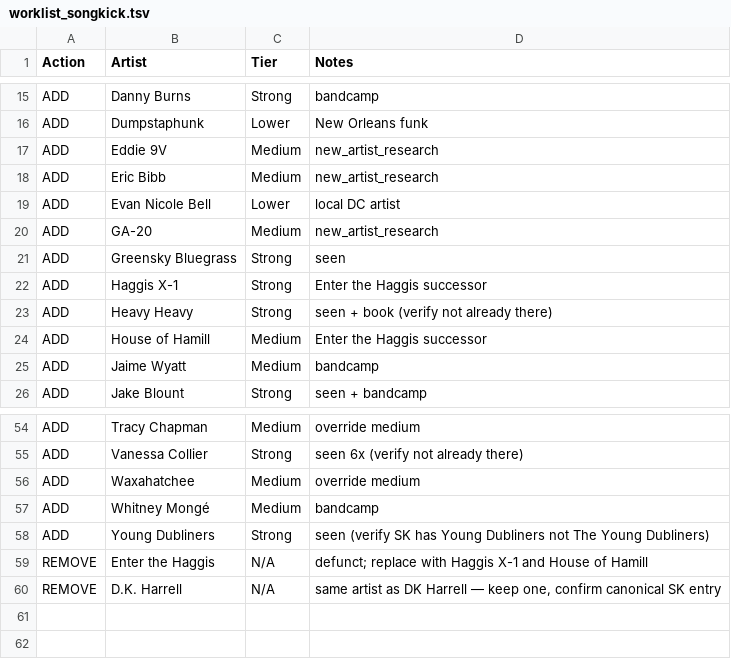
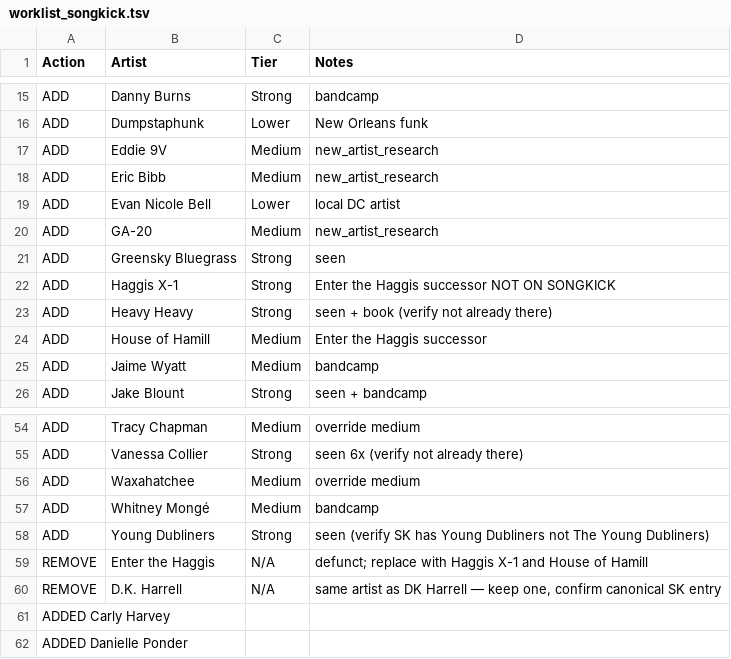
Before and after one commit to dan2bit/songs-for-my-funeral, a TSV file: live-shows/worklist_songkick.tsv, drawn as a sheet; only a part is shown, gaps mark what is left out.

Commit message:
complete worklist_songkick.tsv

```diff
--- a/live-shows/worklist_songkick.tsv
+++ b/live-shows/worklist_songkick.tsv
@@ -21,3 +21,3 @@ ADD	GA-20	Medium	new_artist_research
 ADD	Greensky Bluegrass	Strong	seen
-ADD	Haggis X-1	Strong	Enter the Haggis successor
+ADD	Haggis X-1	Strong	Enter the Haggis successor NOT ON SONGKICK
 ADD	Heavy Heavy	Strong	seen + book (verify not already there)
@@ -60 +60,3 @@ REMOVE	Enter the Haggis	N/A	defunct; replace with Haggis X-1 and House of Hamill
 REMOVE	D.K. Harrell	N/A	same artist as DK Harrell — keep one, confirm canonical SK entry
+ADDED Carly Harvey
+ADDED Danielle Ponder
```
